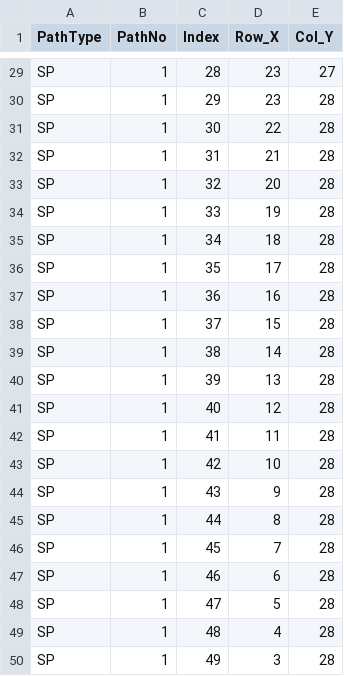
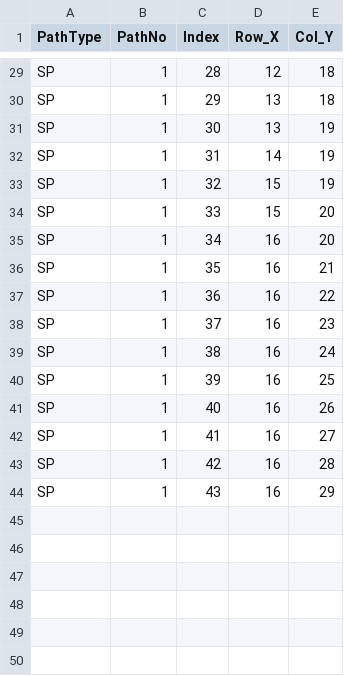
Before and after one commit to nychopkie/Comp3111F23G30, a CSV file: shortestpath.csv, drawn as a sheet; only a part is shown, gaps mark what is left out; the diff covers the shown part only; the diff names each change by its address in the sheet, - before the commit and + after, or states it on an @@ line.

```diff
--- a/shortestpath.csv
+++ b/shortestpath.csv
-D29 (Row_X): 23
+D29 (Row_X): 12
-E29 (Col_Y): 27
+E29 (Col_Y): 18
-D30 (Row_X): 23
+D30 (Row_X): 13
-E30 (Col_Y): 28
+E30 (Col_Y): 18
-D31 (Row_X): 22
+D31 (Row_X): 13
-E31:E33 (Col_Y): 28
+E31:E33 (Col_Y): 19
-D32 (Row_X): 21
+D32 (Row_X): 14
-D33 (Row_X): 20
+D33 (Row_X): 15
-D34 (Row_X): 19
+D34 (Row_X): 15
-E34:E35 (Col_Y): 28
+E34:E35 (Col_Y): 20
-D35 (Row_X): 18
+D35 (Row_X): 16
-D36 (Row_X): 17
+D36 (Row_X): 16
-E36 (Col_Y): 28
+E36 (Col_Y): 21
-E37 (Col_Y): 28
+E37 (Col_Y): 22
-D38 (Row_X): 15
+D38 (Row_X): 16
-E38 (Col_Y): 28
+E38 (Col_Y): 23
-D39 (Row_X): 14
+D39 (Row_X): 16
-E39 (Col_Y): 28
+E39 (Col_Y): 24
-D40 (Row_X): 13
+D40 (Row_X): 16
-E40 (Col_Y): 28
+E40 (Col_Y): 25
-D41 (Row_X): 12
+D41 (Row_X): 16
-E41 (Col_Y): 28
+E41 (Col_Y): 26
-D42 (Row_X): 11
+D42 (Row_X): 16
-E42 (Col_Y): 28
+E42 (Col_Y): 27
-D43 (Row_X): 10
+D43 (Row_X): 16
-D44 (Row_X): 9
+D44 (Row_X): 16
-E44 (Col_Y): 28
+E44 (Col_Y): 29
-row 45: SP | 1 | 44 | 8 | 28
-row 46: SP | 1 | 45 | 7 | 28
-row 47: SP | 1 | 46 | 6 | 28
-row 48: SP | 1 | 47 | 5 | 28
-row 49: SP | 1 | 48 | 4 | 28
-row 50: SP | 1 | 49 | 3 | 28
```
Also changed, not shown: 1 removed row and 49 edited cells elsewhere in this file, Assets/map/MazeMap_Custom.csv, 5 other files.
